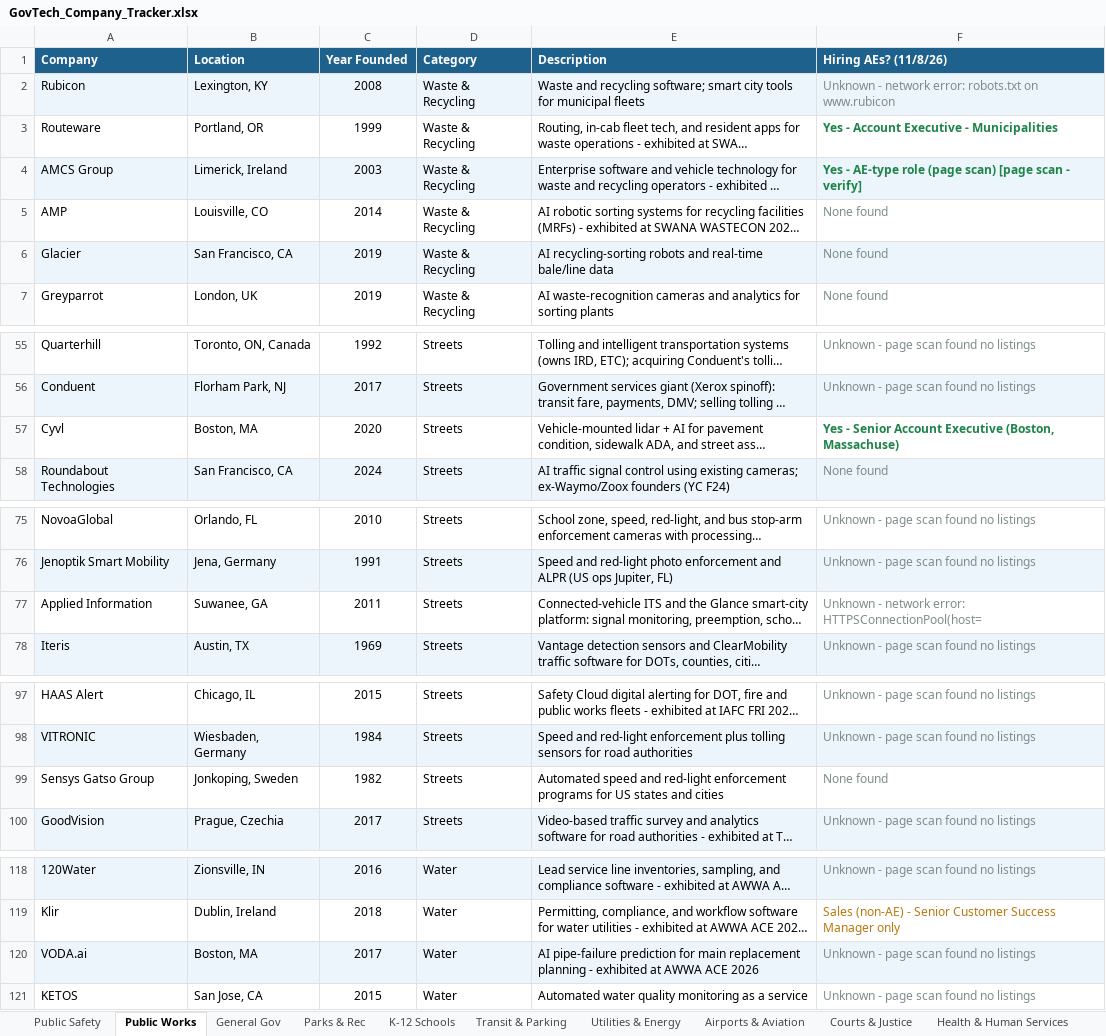
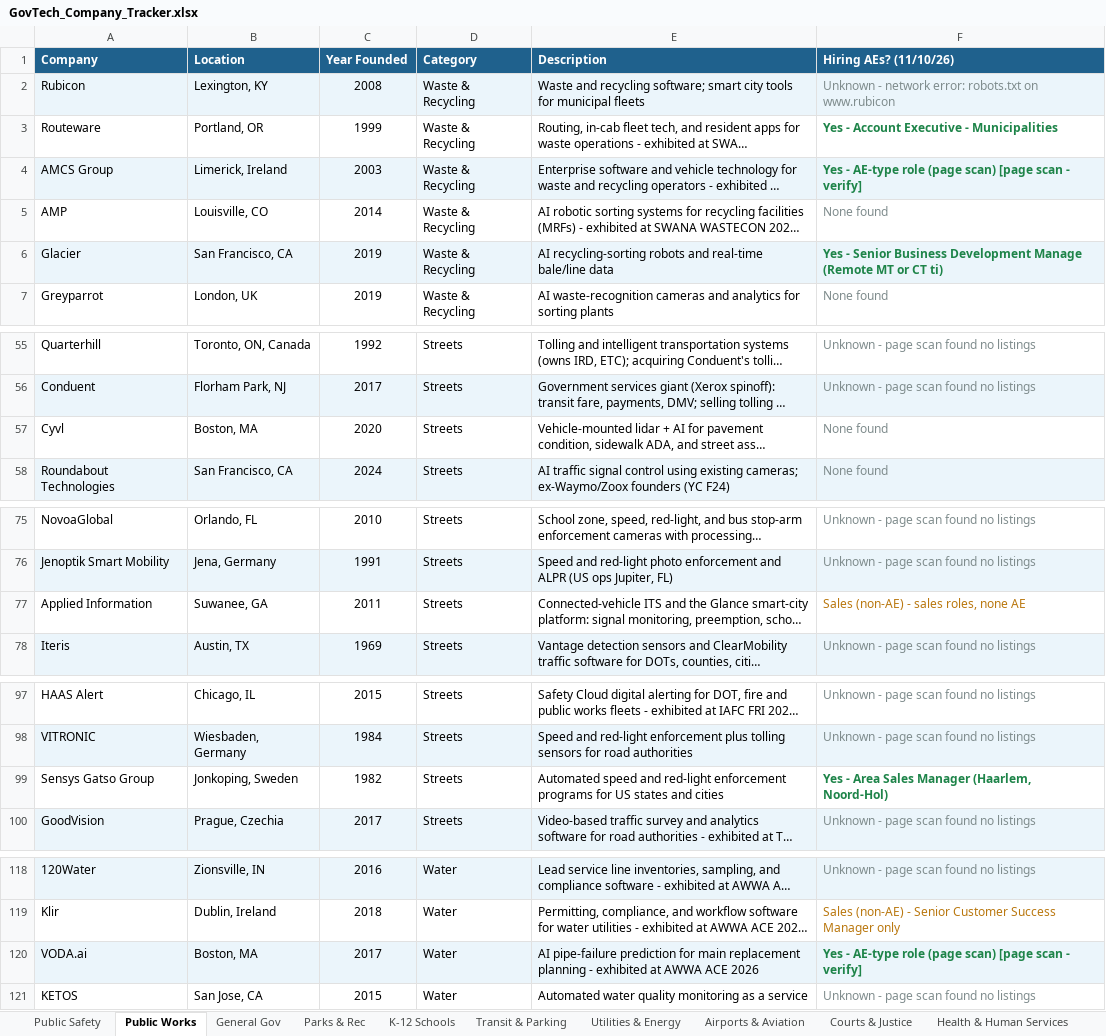
Before and after one commit to westjw/govtech-dock, an Excel workbook: exports/GovTech_Company_Tracker.xlsx, sheet Public Works, drawn as a sheet; only a part is shown, gaps mark what is left out; long unchanged cells end in …; values as stored, in another font and other column widths than the file's, no borders; the diff covers the shown part only; the diff names each change by its address in the sheet, - before the commit and + after, or states it on an @@ line.

```diff
--- a/exports/GovTech_Company_Tracker.xlsx (sheet Public Works)
+++ b/exports/GovTech_Company_Tracker.xlsx (sheet Public Works)
-F1: Hiring AEs? (11/8/26)
+F1: Hiring AEs? (11/10/26)
-F6 (Hiring AEs? (11/10/26)): None found
+F6 (Hiring AEs? (11/10/26)): Yes - Senior Business Development Manage (Remote MT or CT ti)
@@ F6 bold: off → on, text colour: #7F8C8D → #1E8449 @@
-F57 (Hiring AEs? (11/10/26)): Yes - Senior Account Executive (Boston, Massachuse)
+F57 (Hiring AEs? (11/10/26)): None found
@@ F57 bold: on → off, text colour: #1E8449 → #7F8C8D @@
-F77 (Hiring AEs? (11/10/26)): Unknown - network error: HTTPSConnectionPool(host=
+F77 (Hiring AEs? (11/10/26)): Sales (non-AE) - sales roles, none AE
-F77 text colour: #7F8C8D
+F77 text colour: #B9770E
-F99 (Hiring AEs? (11/10/26)): None found
+F99 (Hiring AEs? (11/10/26)): Yes - Area Sales Manager (Haarlem, Noord-Hol)
@@ F99 bold: off → on, text colour: #7F8C8D → #1E8449 @@
-F120 (Hiring AEs? (11/10/26)): Unknown - page scan found no listings
+F120 (Hiring AEs? (11/10/26)): Yes - AE-type role (page scan) [page scan - verify]
@@ F120 bold: off → on, text colour: #7F8C8D → #1E8449 @@
```
Also changed, not shown: 4 edited cells elsewhere in this sheet, sheet General Gov, sheet Parks & Rec, sheet K-12 Schools, sheet Health & Human Services, sheet Public Safety, sheet Airports & Aviation, 5 more sheets.
